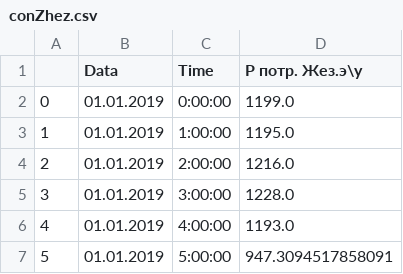
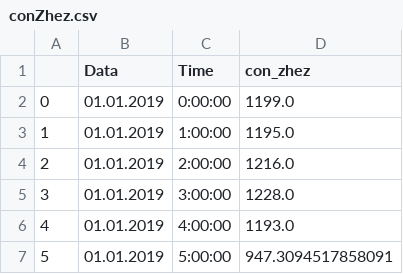
Before and after one commit to Sabyr777/kegoc, a CSV file: conZhez.csv, drawn as a sheet; only a part is shown.

Commit message:
Update conZhez.csv

```diff
--- a/conZhez.csv
+++ b/conZhez.csv
@@ -1,2 +1,2 @@
-,Data,Time,Р потр. Жез.э\у
+,Data,Time,con_zhez
 0,01.01.2019,0:00:00,1199.0
```
